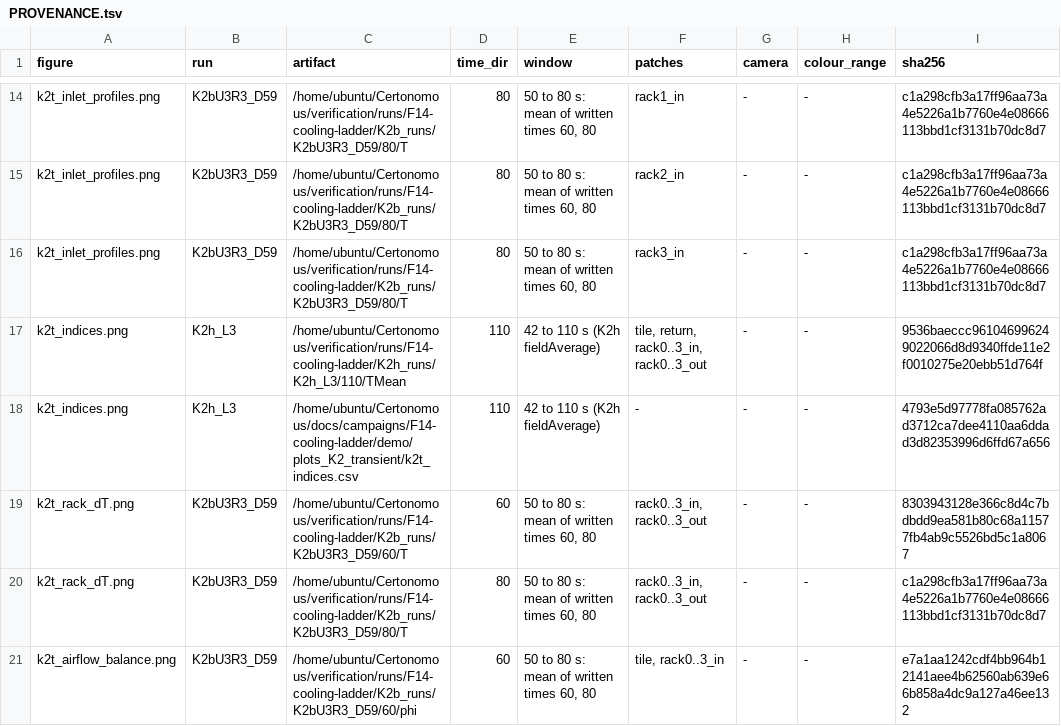
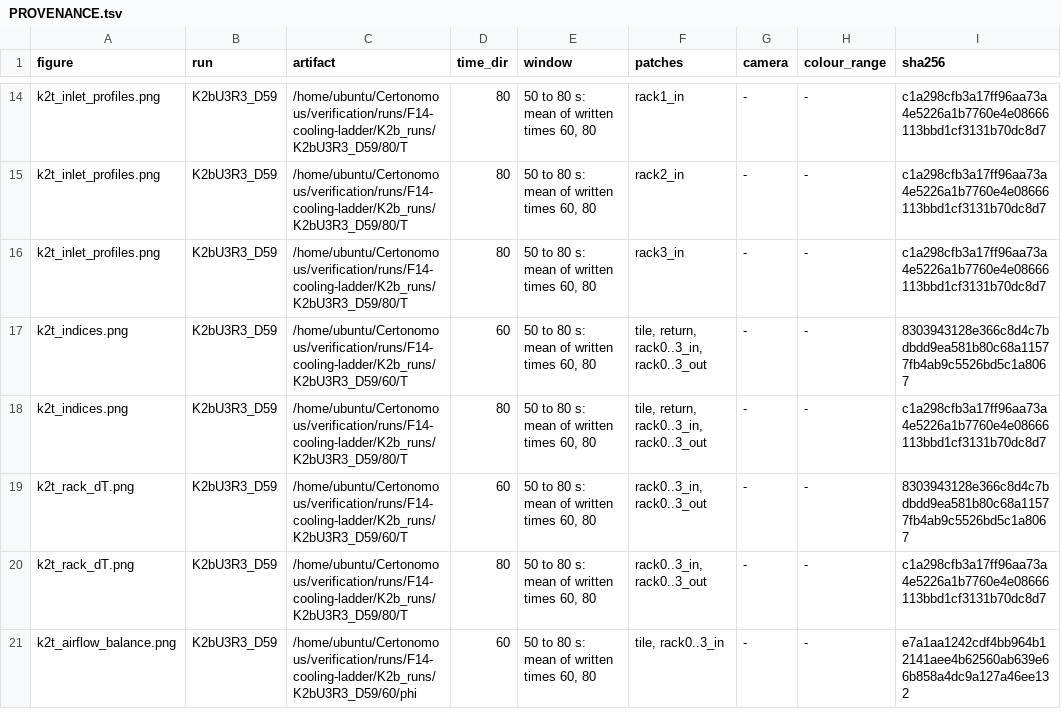
Before and after one commit to Certonomous/Certonomous, a TSV file: docs/campaigns/F14-cooling-ladder/demo/plots_K2_transient/PROVENANCE.tsv, drawn as a sheet; only a part is shown, gaps mark what is left out.

```diff
--- a/docs/campaigns/F14-cooling-ladder/demo/plots_K2_transient/PROVENANCE.tsv
+++ b/docs/campaigns/F14-cooling-ladder/demo/plots_K2_transient/PROVENANCE.tsv
@@ -16,4 +16,4 @@ k2t_inlet_profiles.png	K2bU3R3_D59	/home/ubuntu/Certonomous/verification/runs/F1
 k2t_inlet_profiles.png	K2bU3R3_D59	/home/ubuntu/Certonomous/verification/runs/F14-cooling-ladder/K2b_runs/K2bU3R3_D59/80/T	80	50 to 80 s: mean of written times 60, 80	rack3_in	-	-	c1a298cfb3a17ff96aa73a4e5226a1b7760e4e08666113bbd1cf3131b70dc8d7
-k2t_indices.png	K2h_L3	/home/ubuntu/Certonomous/verification/runs/F14-cooling-ladder/K2h_runs/K2h_L3/110/TMean	110	42 to 110 s (K2h fieldAverage)	tile, return, rack0..3_in, rack0..3_out	-	-	9536baeccc961046996249022066d8d9340ffde11e2f0010275e20ebb51d764f
-k2t_indices.png	K2h_L3	/home/ubuntu/Certonomous/docs/campaigns/F14-cooling-ladder/demo/plots_K2_transient/k2t_indices.csv	110	42 to 110 s (K2h fieldAverage)	-	-	-	4793e5d97778fa085762ad3712ca7dee4110aa6ddad3d82353996d6ffd67a656
+k2t_indices.png	K2bU3R3_D59	/home/ubuntu/Certonomous/verification/runs/F14-cooling-ladder/K2b_runs/K2bU3R3_D59/60/T	60	50 to 80 s: mean of written times 60, 80	tile, return, rack0..3_in, rack0..3_out	-	-	8303943128e366c8d4c7bdbdd9ea581b80c68a11577fb4ab9c5526bd5c1a8067
+k2t_indices.png	K2bU3R3_D59	/home/ubuntu/Certonomous/verification/runs/F14-cooling-ladder/K2b_runs/K2bU3R3_D59/80/T	80	50 to 80 s: mean of written times 60, 80	tile, return, rack0..3_in, rack0..3_out	-	-	c1a298cfb3a17ff96aa73a4e5226a1b7760e4e08666113bbd1cf3131b70dc8d7
 k2t_rack_dT.png	K2bU3R3_D59	/home/ubuntu/Certonomous/verification/runs/F14-cooling-ladder/K2b_runs/K2bU3R3_D59/60/T	60	50 to 80 s: mean of written times 60, 80	rack0..3_in, rack0..3_out	-	-	8303943128e366c8d4c7bdbdd9ea581b80c68a11577fb4ab9c5526bd5c1a8067
```
Also changed, not shown: docs/campaigns/F14-cooling-ladder/demo/plots_K2_transient/k2t_indices.csv, docs/campaigns/F14-cooling-ladder/demo/plots_K2_transient/k2t_indices_room.csv, 5 other files.
